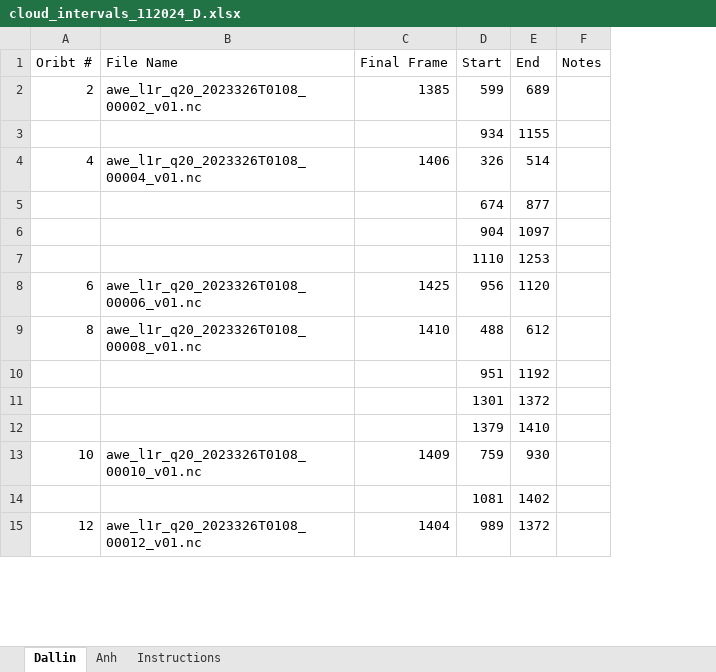
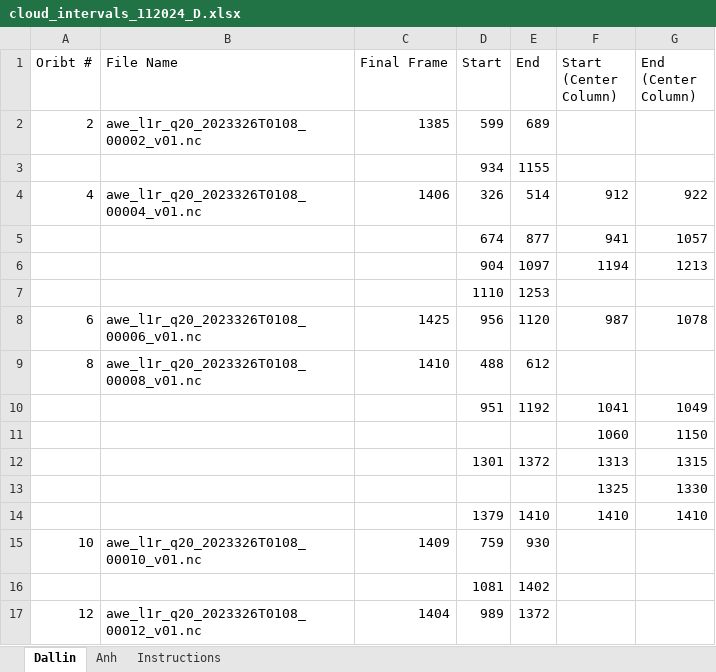
Before and after one commit to anhphanbb/cloud, an Excel workbook: cloud_intervals_112024_D.xlsx, sheet Dallin, drawn as a sheet; only a part is shown; values as stored, in another font and other column widths than the file's, no borders; removed rows and columns are numbered as before the commit, all else as after; the diff covers the shown part only; the diff names each change by its address in the sheet, - before the commit and + after, or states it on an @@ line.

Commit message:
Updated excel and added text file
Updated cloud_intervals_112024_D to include centerline data for all orbits 2-20 even and 15. I also added cloud_identifiaction_log_D which is a text document containing my personal notes detailing work I've done on this project.

```diff
--- a/cloud_intervals_112024_D.xlsx (sheet Dallin)
+++ b/cloud_intervals_112024_D.xlsx (sheet Dallin)
-column F (Notes), empty
+column F (Start (Center Column)), rows 4-10: 912 | 941 | 1194 |  | 987 |  | 1041; row 12: 1313; row 14: 1410
+column G (End (Center Column)), rows 4-10: 922 | 1057 | 1213 |  | 1078 |  | 1049; row 12: 1315; row 14: 1410
+row 11:  |  |  |  |  | 1060 | 1150
+row 13:  |  |  |  |  | 1325 | 1330
```
Also changed, not shown: 14 added rows elsewhere in this sheet, 2 other files.
